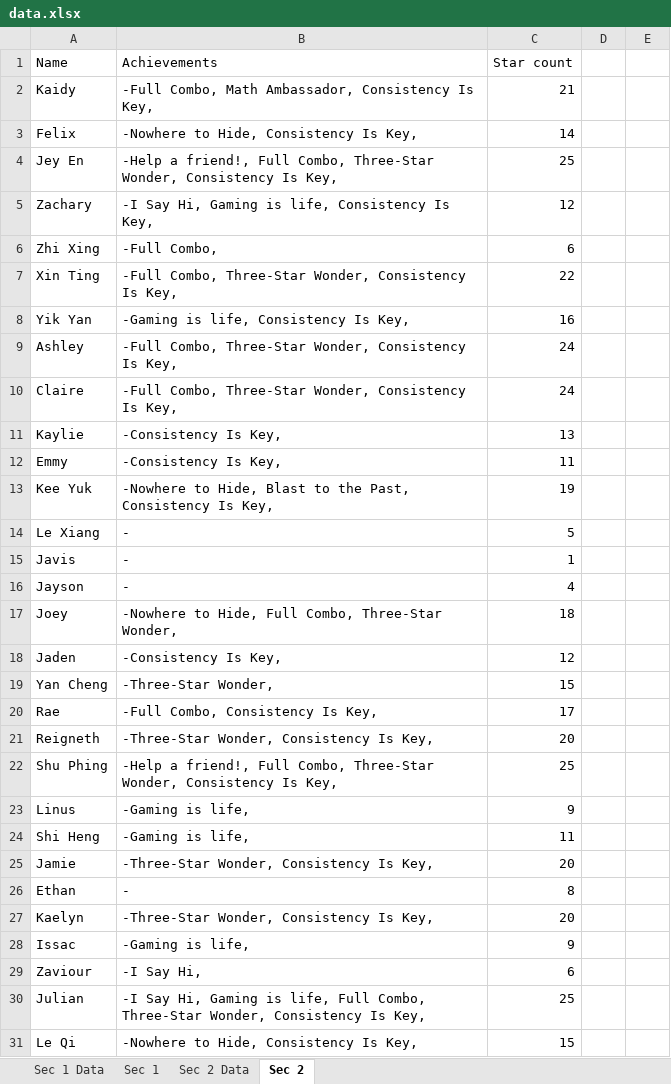
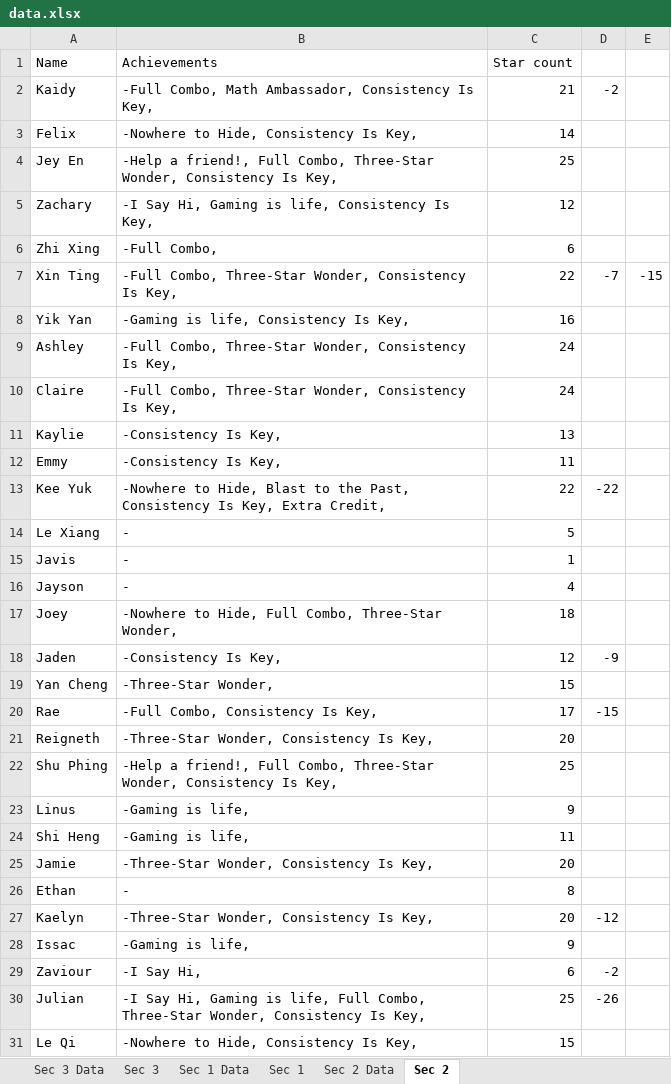
Before and after one commit to wenjunthenwj/wenjunthenwj.github.io, an Excel workbook: docs/data.xlsx, sheet Sec 2, drawn as a sheet; only a part is shown; values as stored, in another font and other column widths than the file's, no borders; the diff names each change by its address in the sheet, - before the commit and + after, or states it on an @@ line.

```diff
--- a/docs/data.xlsx (sheet Sec 2)
+++ b/docs/data.xlsx (sheet Sec 2)
+sheet tab: Sec 3 Data
+sheet tab: Sec 3
-D2: (empty)
+D2: -2
-D7: (empty)
+D7: -7
-E7: (empty)
+E7: -15
-B13 (Achievements): …Is Key,
+B13 (Achievements): …Is Key, Extra Credit,
-C13 (Star count): 19
+C13 (Star count): 22
-D13: (empty)
+D13: -22
-D18: (empty)
+D18: -9
-D20: (empty)
+D20: -15
-D27: (empty)
+D27: -12
-D29: (empty)
+D29: -2
-D30: (empty)
+D30: -26
```
Also changed, not shown: sheet Sec 1, sheet Sec 1 Data, sheet Sec 2 Data, hidden cells, 1 other file.
